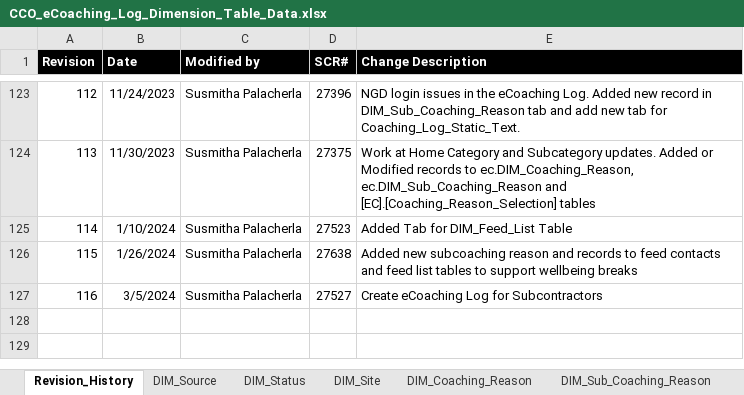
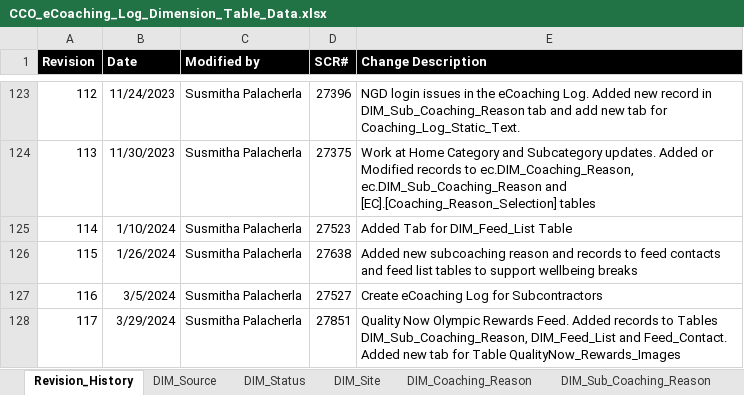
Before and after one commit to maximus-cco/eCoaching_V2_Bak, an Excel workbook: Design/DD/DB/CCO_eCoaching_Log_Dimension_Table_Data.xlsx, sheet Revision_History, drawn as a sheet; only a part is shown, gaps mark what is left out; values as stored, in another font and other column widths than the file's, no borders; the diff names each change by its address in the sheet, - before the commit and + after, or states it on an @@ line.

Commit message:
TFS 27851 - Quality Now Olympic Rewards Feed
git-tfs-id: [https://tfs.omnicloud.local/tfs/cco%20program/]$/eCoaching_V2;C53694

```diff
--- a/Design/DD/DB/CCO_eCoaching_Log_Dimension_Table_Data.xlsx (sheet Revision_History)
+++ b/Design/DD/DB/CCO_eCoaching_Log_Dimension_Table_Data.xlsx (sheet Revision_History)
+row 128: 117 | 3/29/2024 | Susmitha Palacherla | 27851 | Quality Now Olympic Rewards Feed. Added records to Tables DIM_Sub_Coaching_Reason, DIM_Feed_List and Feed_Contact. Added new tab for Table QualityNow_Rewards_Images
```
Also changed, not shown: sheet DIM_Feed_List, sheet Feed_Contacts, sheet DIM_Sub_Coaching_Reason, other sheet tabs, 2 other files.
